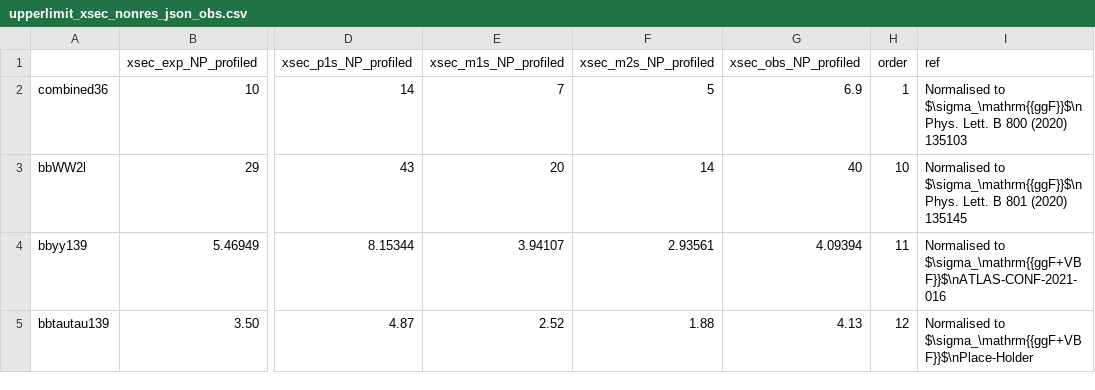
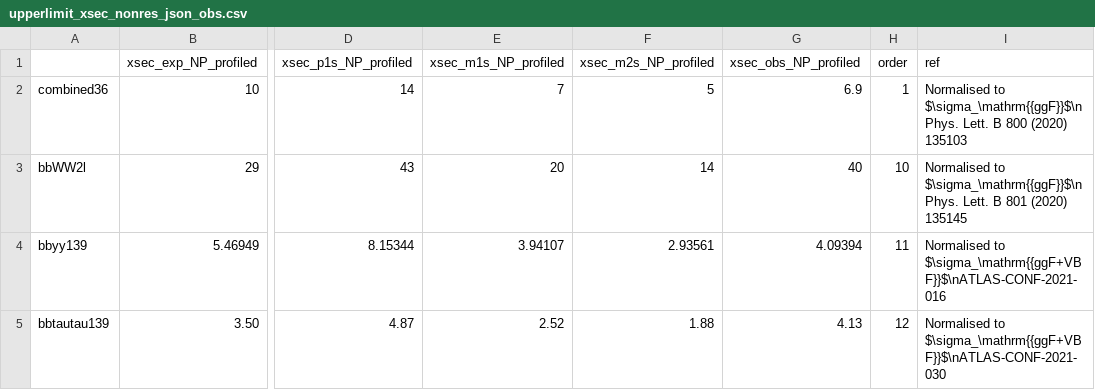
Before and after one commit to dyl64/hh_combination_fw, a CSV file: plotting/xsection/summary_plot_2021/upperlimit_xsec_nonres_json_obs.csv, drawn as a sheet; only a part is shown, gaps mark what is left out; the diff names each change by its address in the sheet, - before the commit and + after, or states it on an @@ line.

Commit message:
Preliminary summary

```diff
--- a/plotting/xsection/summary_plot_2021/upperlimit_xsec_nonres_json_obs.csv
+++ b/plotting/xsection/summary_plot_2021/upperlimit_xsec_nonres_json_obs.csv
-I5 (ref): Normalised to $\sigma_\mathrm{{ggF+VBF}}$\nPlace-Holder
+I5 (ref): Normalised to $\sigma_\mathrm{{ggF+VBF}}$\nATLAS-CONF-2021-030
```
Also changed, not shown: 2 other files.
